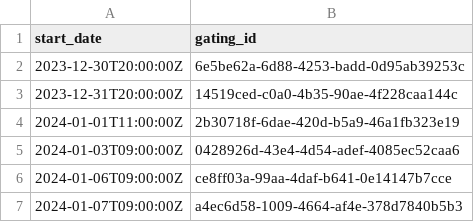
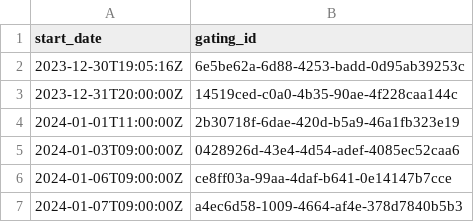
Before and after one commit to seaflow-uw/seaflow-gating, a TSV file: cruises/TN427/TN427.gating_params.gating_plan.tsv, drawn as a sheet.

Commit message:
Fix late start_dates and normalize timestamp formatting

```diff
--- a/cruises/TN427/TN427.gating_params.gating_plan.tsv
+++ b/cruises/TN427/TN427.gating_params.gating_plan.tsv
@@ -1,3 +1,3 @@
 start_date	gating_id
-2023-12-30T20:00:00Z	6e5be62a-6d88-4253-badd-0d95ab39253c
+2023-12-30T19:05:16Z	6e5be62a-6d88-4253-badd-0d95ab39253c
 2023-12-31T20:00:00Z	14519ced-c0a0-4b35-90ae-4f228caa144c
```
Also changed, not shown: cruises/TN428/TN428.gating_params.gating_plan.tsv, cruises/TN440/TN440.gating_params.gating_plan.tsv, 10 other files.
